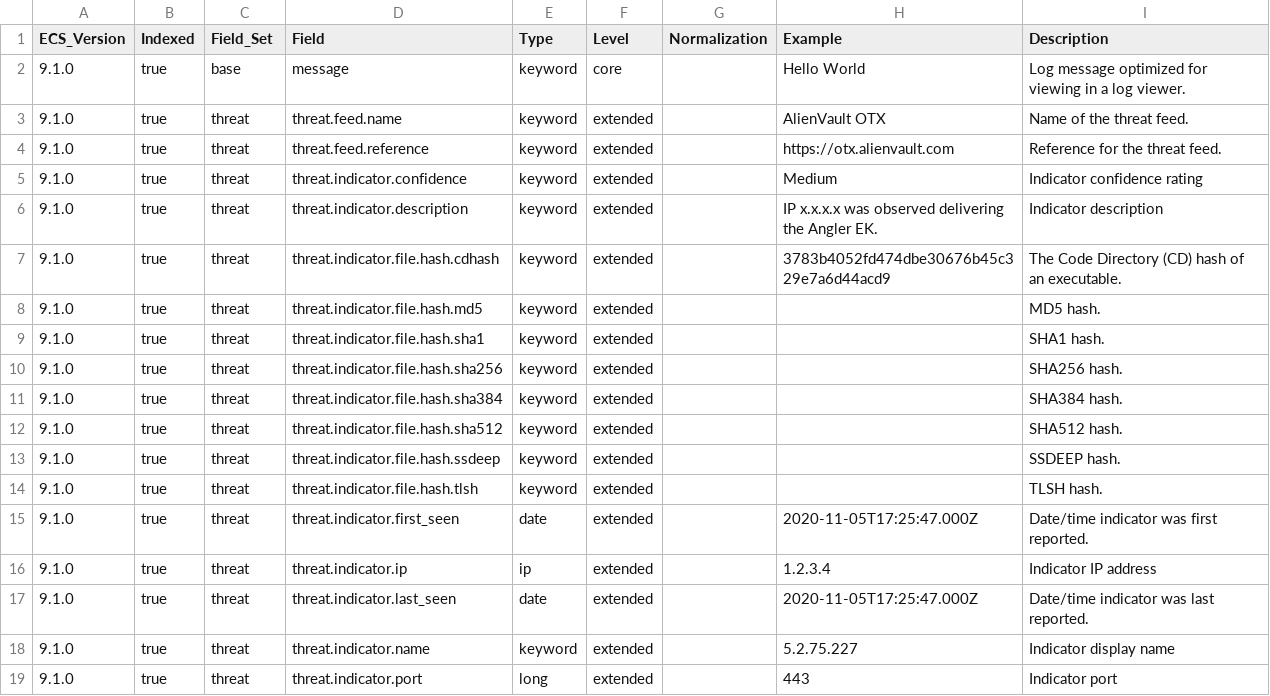
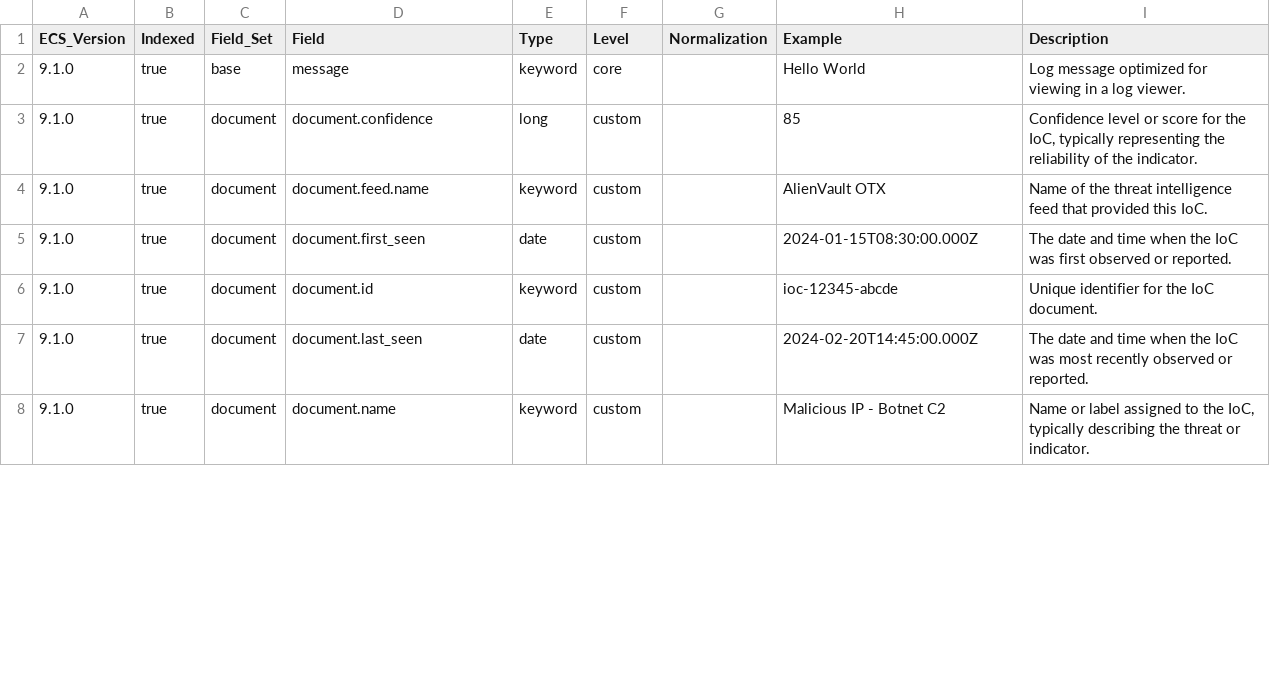
Before and after one commit to wazuh/wazuh-indexer-plugins, a CSV file: ecs/cti/ioc/docs/fields.csv, drawn as a sheet; only a part is shown; the diff covers the shown part only.

Commit message:
Change data structure for IoCs (#818)
* Add type constants

* Create space object depending on resource type

* Use type when creating resource

* Update CHANGELOG.md

* Use type to classify resources

* Apply spotless

* Make type always hold a string value

* Update IoC mappings

* Fix issues after merge

* Use Ioc.java model to parse IoC resources

* Set mapping settings

* Update Ioc model

* Add tests for the Ioc model

* Update the Wazuh Common Schema

* Roll back setting type to null when no type

* Improve tests

* Update CHANGELOG.md

* Update template to remove type field

* Modify generator to remove messages

* Remove message

* Update the Wazuh Common Schema

* Dont index "type" object

* Restore generator.sh

* Update the Wazuh Common Schema

* Update mappings in resource folder

* Fix tests and apply spotless

* Compute sha256 hash for IoCs

* Add hash.sha256 to the mappings

* Add mappings to the cm plugin

* Update the Wazuh Common Schema

---------

Signed-off-by: Fede Galland <federico.galland@wazuh.com>
Signed-off-by: Álex Ruiz Becerra <alejandro.ruiz.becerra@wazuh.com>
Co-authored-by: Wazuh Indexer Bot <github_devel_xdrsiem_indexer@wazuh.com>
Co-authored-by: Álex Ruiz Becerra <alejandro.ruiz.becerra@wazuh.com>

```diff
--- a/ecs/cti/ioc/docs/fields.csv
+++ b/ecs/cti/ioc/docs/fields.csv
@@ -2,18 +2,7 @@ ECS_Version,Indexed,Field_Set,Field,Type,Level,Normalization,Example,Description
 9.1.0,true,base,message,keyword,core,,Hello World,Log message optimized for viewing in a log viewer.
-9.1.0,true,threat,threat.feed.name,keyword,extended,,AlienVault OTX,Name of the threat feed.
-9.1.0,true,threat,threat.feed.reference,keyword,extended,,https://otx.alienvault.com,Reference for the threat feed.
-9.1.0,true,threat,threat.indicator.confidence,keyword,extended,,Medium,Indicator confidence rating
-9.1.0,true,threat,threat.indicator.description,keyword,extended,,IP x.x.x.x was observed delivering the Angler EK.,Indicator description
-9.1.0,true,threat,threat.indicator.file.hash.cdhash,keyword,extended,,3783b4052fd474dbe30676b45c329e7a6d44acd9,The Code Directory (CD) hash of an executable.
-9.1.0,true,threat,threat.indicator.file.hash.md5,keyword,extended,,,MD5 hash.
-9.1.0,true,threat,threat.indicator.file.hash.sha1,keyword,extended,,,SHA1 hash.
-9.1.0,true,threat,threat.indicator.file.hash.sha256,keyword,extended,,,SHA256 hash.
-9.1.0,true,threat,threat.indicator.file.hash.sha384,keyword,extended,,,SHA384 hash.
-9.1.0,true,threat,threat.indicator.file.hash.sha512,keyword,extended,,,SHA512 hash.
-9.1.0,true,threat,threat.indicator.file.hash.ssdeep,keyword,extended,,,SSDEEP hash.
-9.1.0,true,threat,threat.indicator.file.hash.tlsh,keyword,extended,,,TLSH hash.
-9.1.0,true,threat,threat.indicator.first_seen,date,extended,,2020-11-05T17:25:47.000Z,Date/time indicator was first reported.
-9.1.0,true,threat,threat.indicator.ip,ip,extended,,1.2.3.4,Indicator IP address
-9.1.0,true,threat,threat.indicator.last_seen,date,extended,,2020-11-05T17:25:47.000Z,Date/time indicator was last reported.
-9.1.0,true,threat,threat.indicator.name,keyword,extended,,5.2.75.227,Indicator display name
-9.1.0,true,threat,threat.indicator.port,long,extended,,443,Indicator port
+9.1.0,true,document,document.confidence,long,custom,,85,"Confidence level or score for the IoC, typically representing the reliability of the indicator."
+9.1.0,true,document,document.feed.name,keyword,custom,,AlienVault OTX,Name of the threat intelligence feed that provided this IoC.
+9.1.0,true,document,document.first_seen,date,custom,,2024-01-15T08:30:00.000Z,The date and time when the IoC was first observed or reported.
+9.1.0,true,document,document.id,keyword,custom,,ioc-12345-abcde,Unique identifier for the IoC document.
+9.1.0,true,document,document.last_seen,date,custom,,2024-02-20T14:45:00.000Z,The date and time when the IoC was most recently observed or reported.
+9.1.0,true,document,document.name,keyword,custom,,Malicious IP - Botnet C2,"Name or label assigned to the IoC, typically describing the threat or indicator."
```
Also changed, not shown: 2 added rows and 31 edited cells elsewhere in this file, 16 other files.
